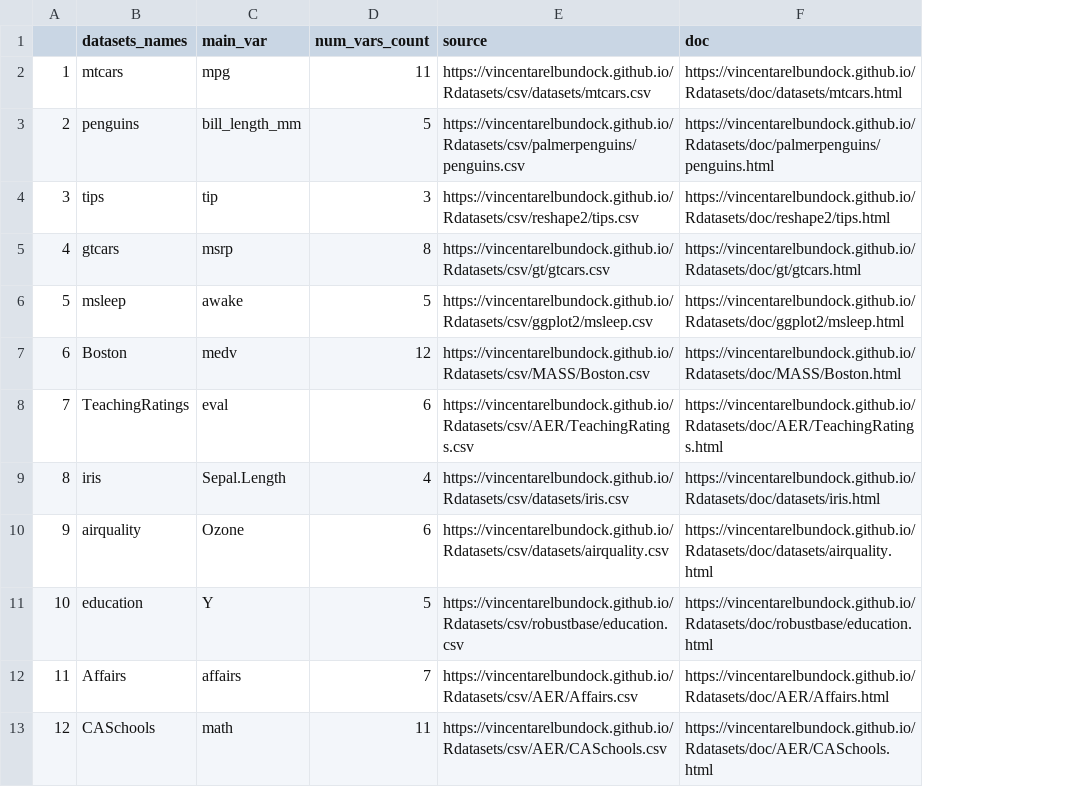
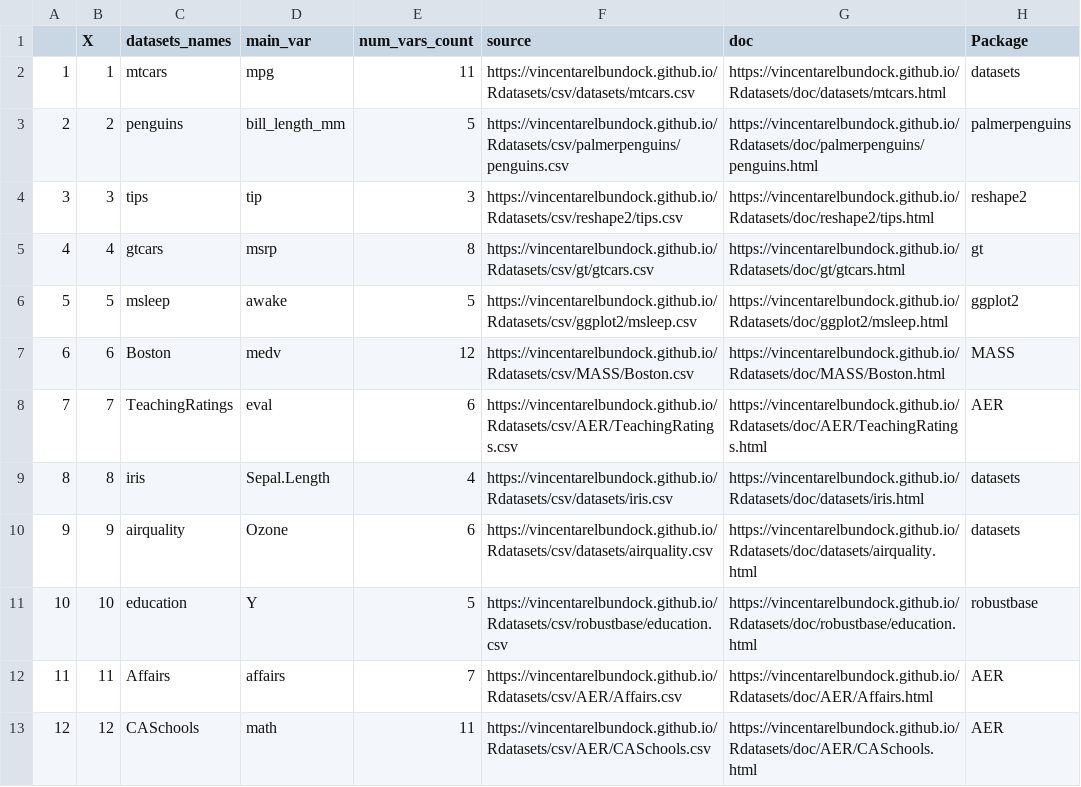
Before and after one commit to sebastiansauer/teachertools, a CSV file: data/teaching_df.csv, drawn as a sheet; the diff names each change by its address in the sheet, - before the commit and + after, or states it on an @@ line.

Commit message:
add package name

```diff
--- a/data/teaching_df.csv
+++ b/data/teaching_df.csv
+column B (X), rows 2-13: 1 | 2 | 3 | 4 | 5 | 6 | 7 | 8 | 9 | 10 | 11 | 12
+column H (Package), rows 2-13: datasets | palmerpenguins | reshape2 | gt | ggplot2 | MASS | AER | datasets | datasets | robustbase | AER | AER
```
Also changed, not shown: 1 other file.
